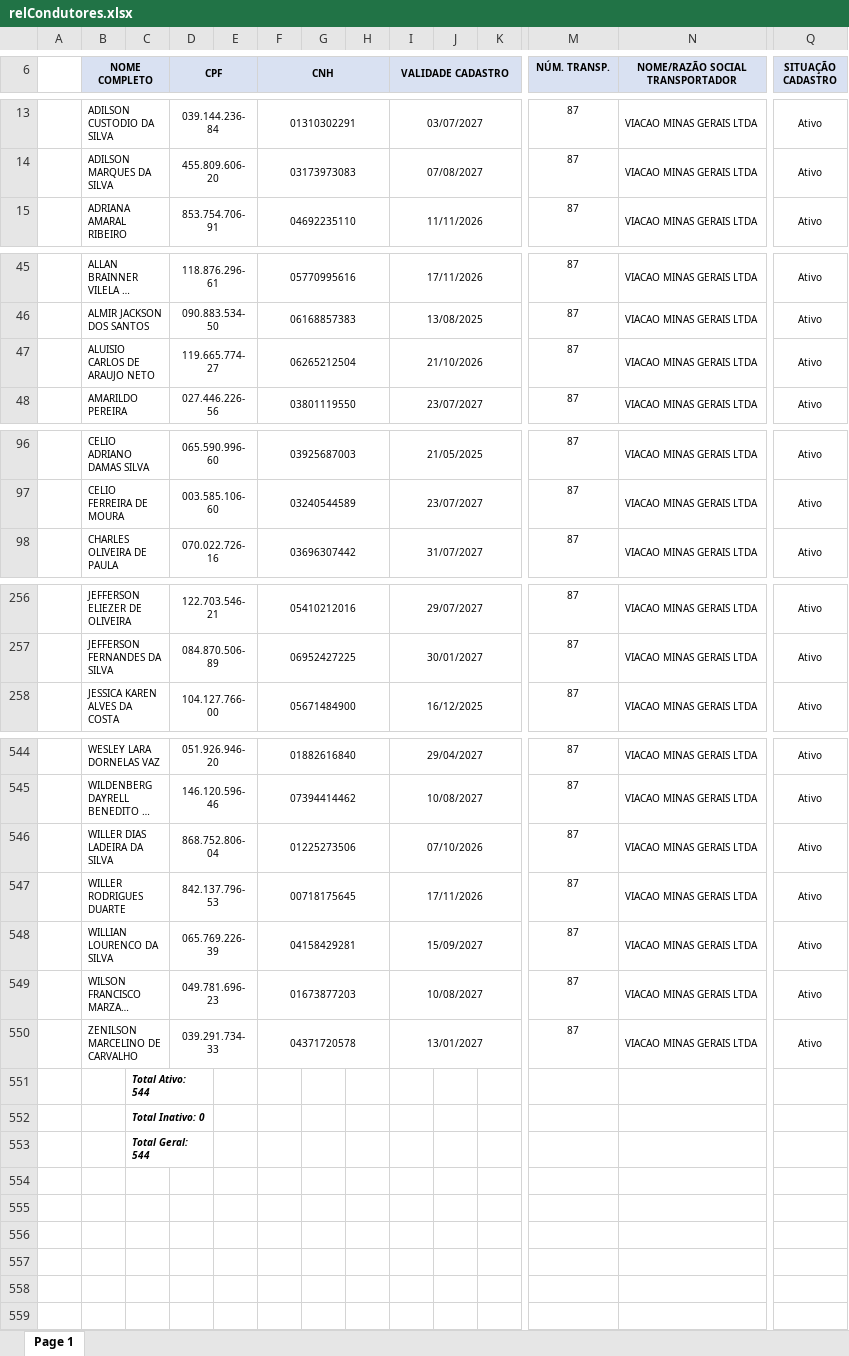
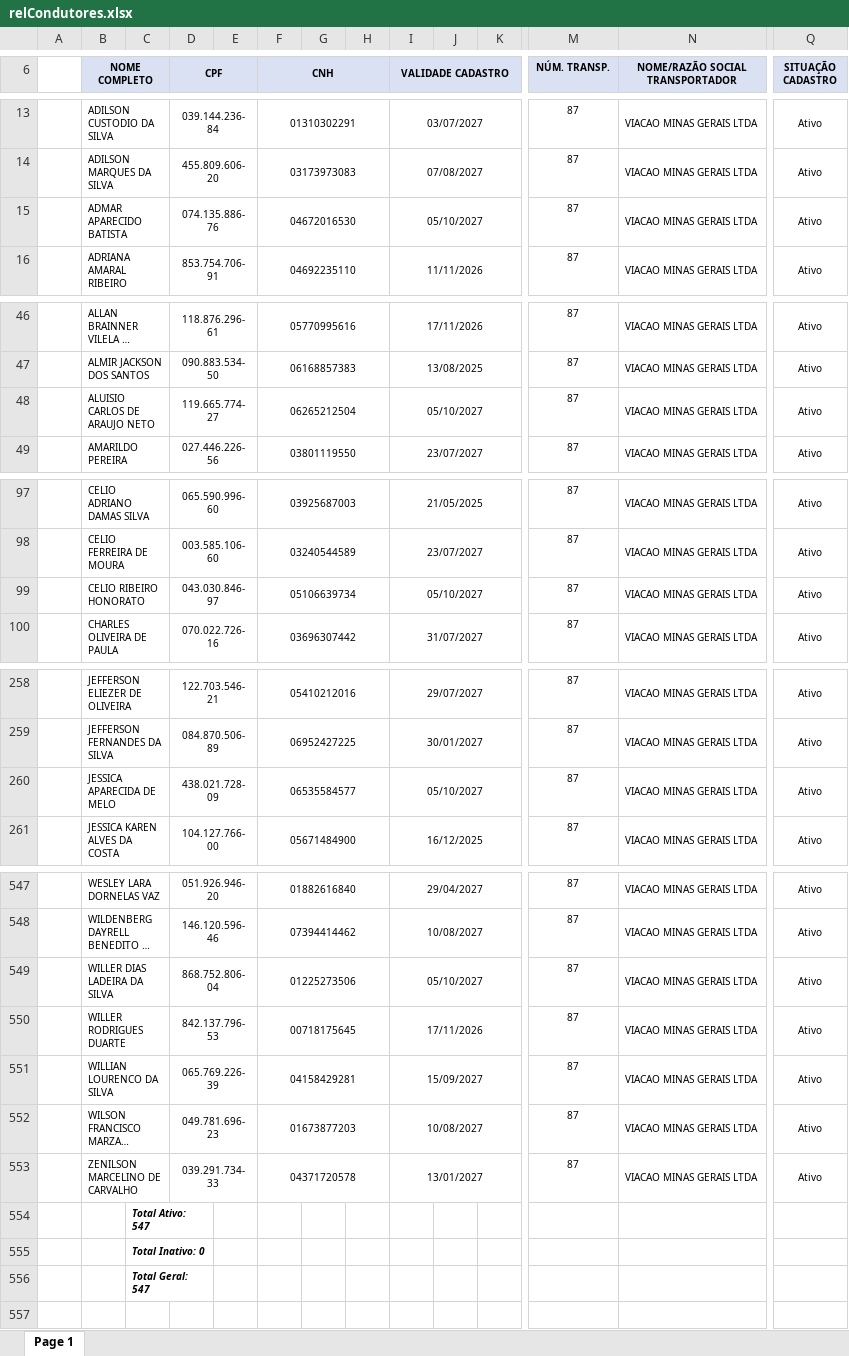
Before and after one commit to davi-souza-vmg/Gestao-de-Condutores, an Excel workbook: relCondutores.xlsx, sheet Page 1, drawn as a sheet; only a part is shown, gaps mark what is left out; long unchanged cells end in …; values as stored, in another font and other column widths than the file's, no borders; charts and pictures not drawn; addresses are those after the commit; rows hold the shown columns only; the diff covers the shown part only; the diff names each change by its address in the sheet, - before the commit and + after, or states it on an @@ line.

Commit message:
Add files via upload

```diff
--- a/relCondutores.xlsx (sheet Page 1)
+++ b/relCondutores.xlsx (sheet Page 1)
+row 15:  | ADMAR APARECIDO BATISTA |  | 074.135.886-76 |  | 04672016530 |  |  | 05/10/2027 |  |  | 87 | VIACAO MINAS GERAIS LTDA | Ativo
-I48 (VALIDADE CADASTRO): 21/10/2026
+I48 (VALIDADE CADASTRO): 05/10/2027
+row 99:  | CELIO RIBEIRO HONORATO |  | 043.030.846-97 |  | 05106639734 |  |  | 05/10/2027 |  |  | 87 | VIACAO MINAS GERAIS LTDA | Ativo
+row 260:  | JESSICA APARECIDA DE MELO |  | 438.021.728-09 |  | 06535584577 |  |  | 05/10/2027 |  |  | 87 | VIACAO MINAS GERAIS LTDA | Ativo
-I549 (VALIDADE CADASTRO): 07/10/2026
+I549 (VALIDADE CADASTRO): 05/10/2027
-C554: Total Ativo: 544
+C554: Total Ativo: 547
-C556: Total Geral: 544
+C556: Total Geral: 547
```
Also changed, not shown: 3 edited cells elsewhere in this sheet, charts or pictures.
